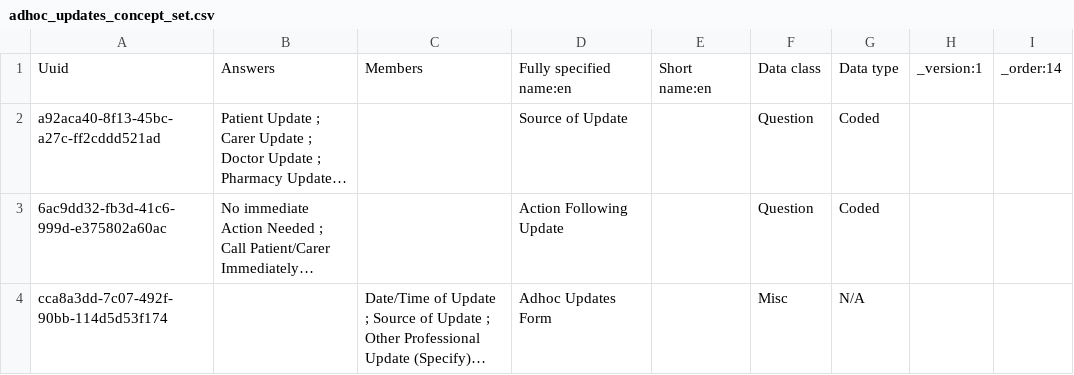
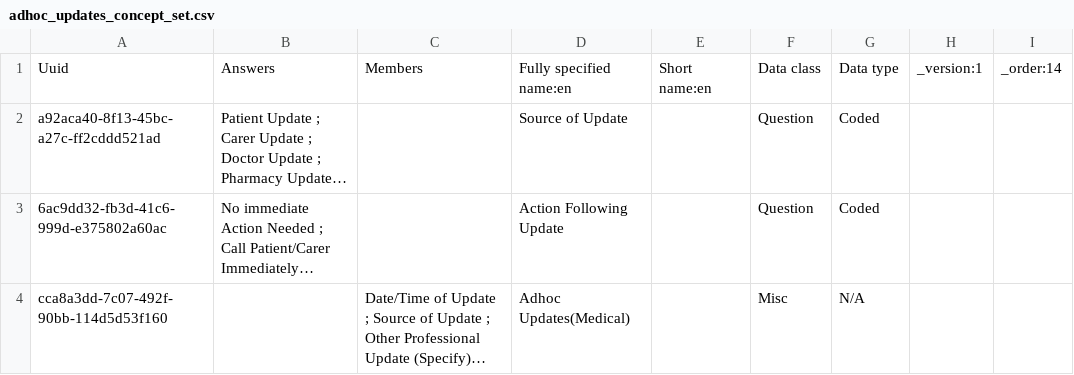
Before and after one commit to IntelliSOFT-Consulting/mobile_telepsychiatry_metadata, a CSV file: configuration/concepts/adhoc_updates_concept_set.csv, drawn as a sheet; long unchanged cells end in …; the diff names each change by its address in the sheet, - before the commit and + after, or states it on an @@ line.

```diff
--- a/configuration/concepts/adhoc_updates_concept_set.csv
+++ b/configuration/concepts/adhoc_updates_concept_set.csv
-A4: cca8a3dd-7c07-492f-90bb-114d5d53f174
+A4: cca8a3dd-7c07-492f-90bb-114d5d53f160
-D4: Adhoc Updates Form
+D4: Adhoc Updates(Medical)
```
Also changed, not shown: configuration/concepts/All Observation Templates.csv, configuration/concepts/Mental_State_Examination_concept_set.csv, 2 other files.
